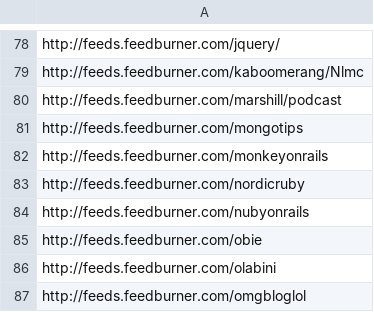
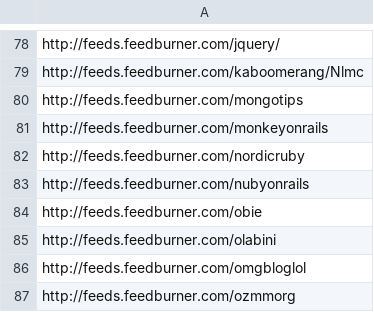
Before and after one commit to matthewtodd/planet, a CSV file: config/subscriptions.csv, drawn as a sheet; only a part is shown, gaps mark what is left out; the shorter side is filled out with more unchanged rows; the diff names each change by its address in the sheet, - before the commit and + after, or states it on an @@ line.

Commit message:
Somehow Venus isn't acknowledging this podcast.
So, I'll subscribe separately.

```diff
--- a/config/subscriptions.csv
+++ b/config/subscriptions.csv
-row 80: http://feeds.feedburner.com/marshill/podcast
```
